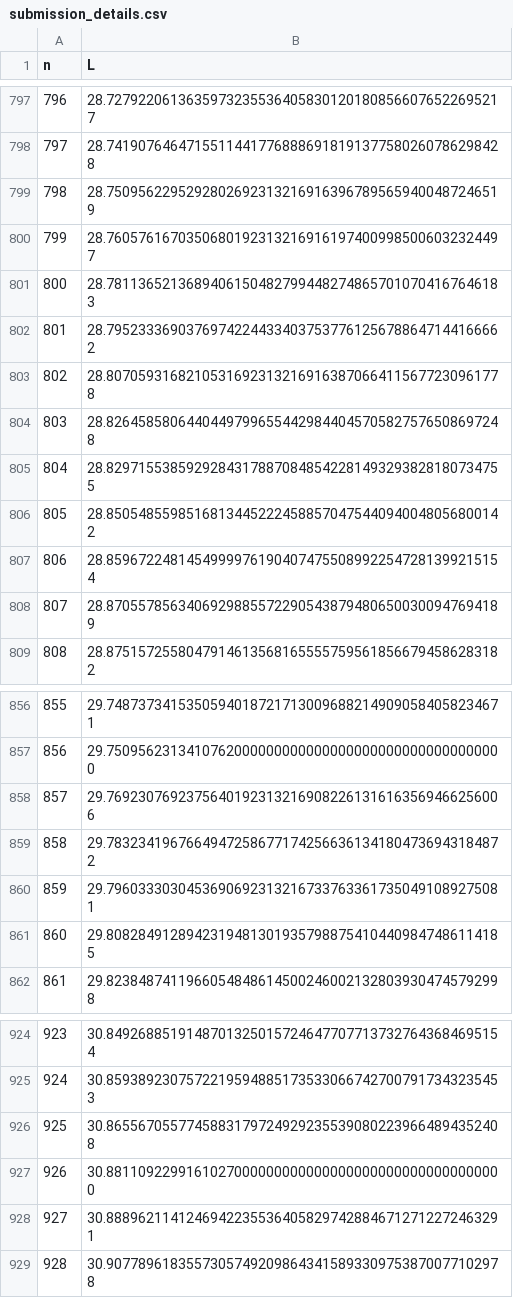
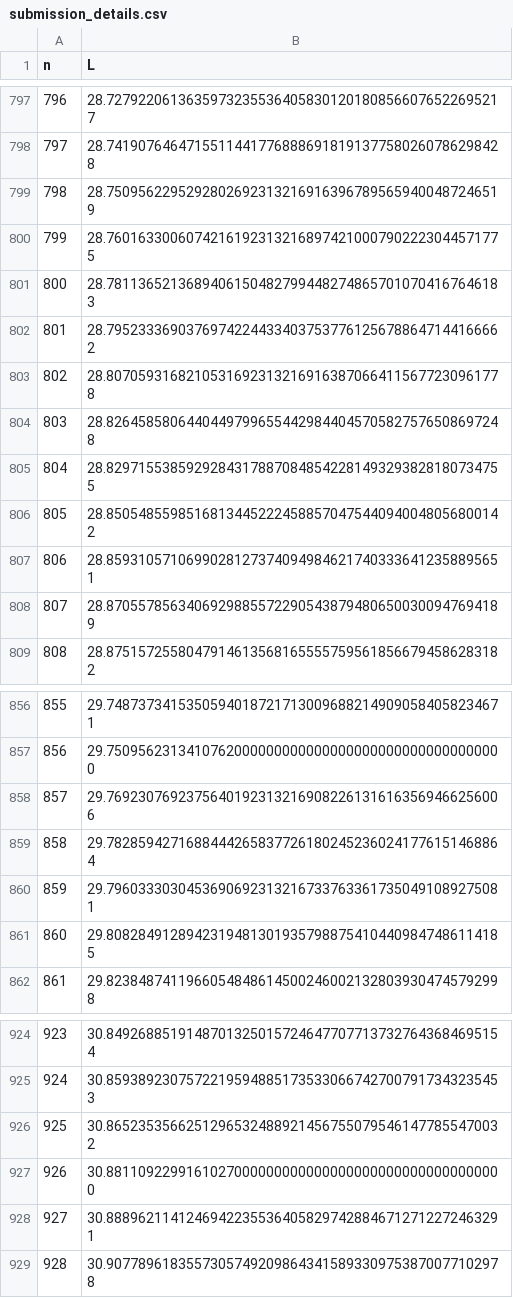
Before and after one commit to bestbryant/claude_code_squaresinsquares, a CSV file: submission_details.csv, drawn as a sheet; only a part is shown, gaps mark what is left out.

```diff
--- a/submission_details.csv
+++ b/submission_details.csv
@@ -799,3 +799,3 @@ n,L
 798,28.75095622952928026923132169163967895659400487246519
-799,28.76057616703506801923132169161974009985006032324497
+799,28.76016330060742161923132168974210007902223044571775
 800,28.78113652136894061504827994482748657010704167646183
@@ -806,3 +806,3 @@ n,L
 805,28.85054855985168134452224588570475440940048056800142
-806,28.85967224814549999761904074755089922547281399215154
+806,28.85931057106990281273740949846217403336412358895651
 807,28.87055785634069298855722905438794806500300947694189
@@ -858,3 +858,3 @@ n,L
 857,29.76923076923756401923132169082261316163569466256006
-858,29.78323419676649472586771742566361341804736943184872
+858,29.78285942716884442658377261802452360241776151468864
 859,29.79603330304536906923132167337633617350491089275081
@@ -925,3 +925,3 @@ n,L
 924,30.85938923075722195948851735330667427007917343235453
-925,30.86556705577458831797249292355390802239664894352408
+925,30.86523535662512965324889214567550795461477855470032
 926,30.88110922991610270000000000000000000000000000000000
```
Also changed, not shown: 5 other files.
